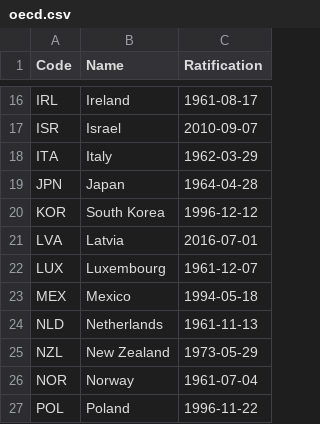
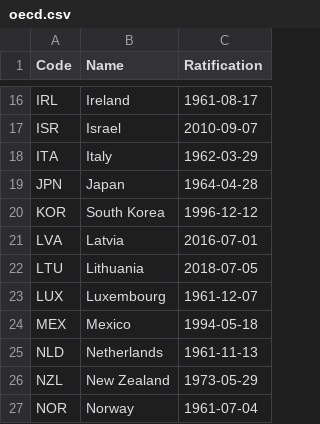
Before and after one commit to openclimatedata/countrygroups, a CSV file: data/oecd.csv, drawn as a sheet; only a part is shown, gaps mark what is left out; the shorter side is filled out with more unchanged rows; the diff names each change by its address in the sheet, - before the commit and + after, or states it on an @@ line.

Commit message:
Update OECD

```diff
--- a/data/oecd.csv
+++ b/data/oecd.csv
+row 22: LTU | Lithuania | 2018-07-05
```
Also changed, not shown: 1 other file.
